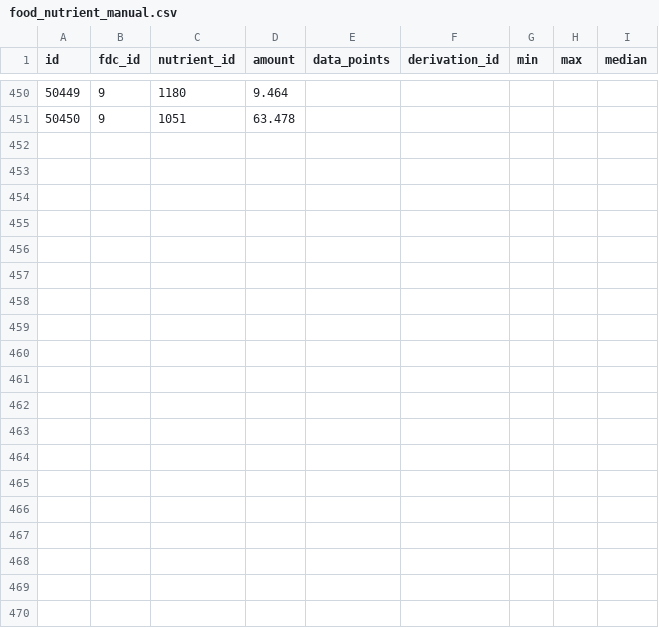
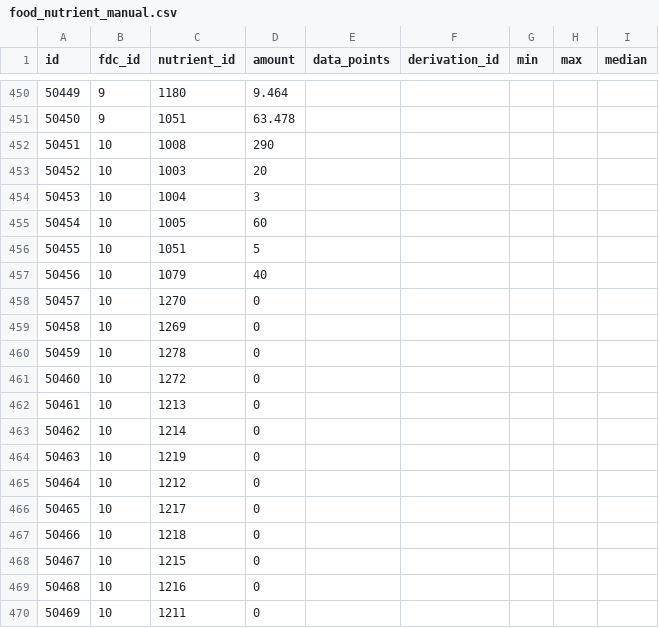
Before and after one commit to AntoineB33/food, a CSV file: DB/food_nutrient_manual.csv, drawn as a sheet; only a part is shown, gaps mark what is left out; the diff covers the shown part only.

```diff
--- a/DB/food_nutrient_manual.csv
+++ b/DB/food_nutrient_manual.csv
@@ -451 +451,20 @@ id,fdc_id,nutrient_id,amount,data_points,derivation_id,min,max,median
 50450,9,1051,63.478,,,,,
+50451,10,1008,290,,,,,
+50452,10,1003,20,,,,,
+50453,10,1004,3,,,,,
+50454,10,1005,60,,,,,
+50455,10,1051,5,,,,,
+50456,10,1079,40,,,,,
+50457,10,1270,0,,,,,
+50458,10,1269,0,,,,,
+50459,10,1278,0,,,,,
+50460,10,1272,0,,,,,
+50461,10,1213,0,,,,,
+50462,10,1214,0,,,,,
+50463,10,1219,0,,,,,
+50464,10,1212,0,,,,,
+50465,10,1217,0,,,,,
+50466,10,1218,0,,,,,
+50467,10,1215,0,,,,,
+50468,10,1216,0,,,,,
+50469,10,1211,0,,,,,
```
Also changed, not shown: 31 added rows elsewhere in this file, DB/food_ingredient_manual.csv, DB/menu.csv, 11 other files.
